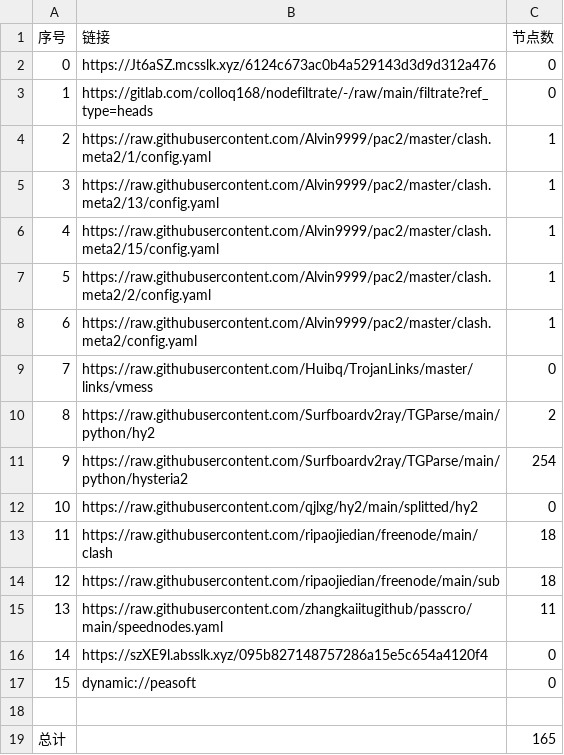
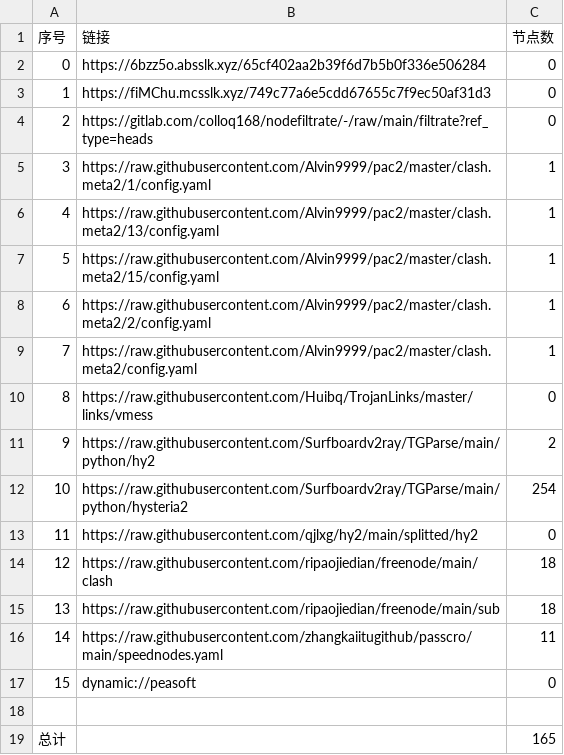
Before and after one commit to aquace/-dl, a CSV file: list_result.csv, drawn as a sheet; removed rows and columns are numbered as before the commit, all else as after; the diff names each change by its address in the sheet, - before the commit and + after, or states it on an @@ line.

```diff
--- a/list_result.csv
+++ b/list_result.csv
-B2 (链接): https://Jt6aSZ.mcsslk.xyz/6124c673ac0b4a529143d3d9d312a476
+B2 (链接): https://6bzz5o.absslk.xyz/65cf402aa2b39f6d7b5b0f336e506284
+row 3: 1 | https://fiMChu.mcsslk.xyz/749c77a6e5cdd67655c7f9ec50af31d3 | 0
@@ column A (序号) renumbered between rows 4 and 16 @@
-row 16: 14 | https://szXE9l.absslk.xyz/095b827148757286a15e5c654a4120f4 | 0
```
Also changed, not shown: 21 other files.
